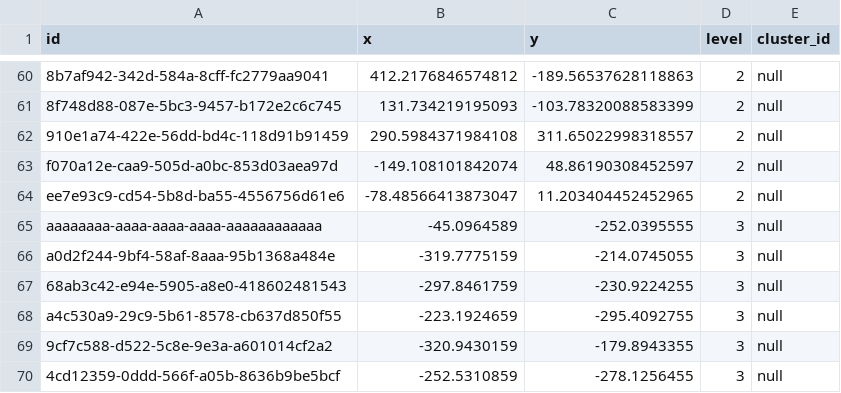
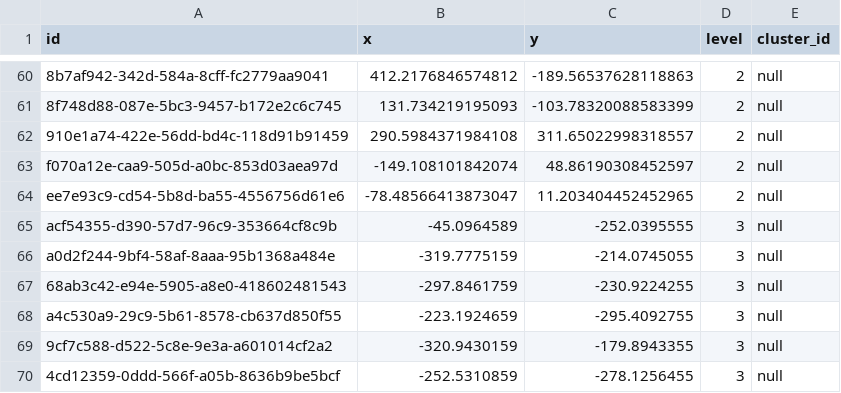
Before and after one commit to wujekbogdan/map-of-science, a TSV file: src/apps/web/asset/area_labels.tsv, drawn as a sheet; only a part is shown, gaps mark what is left out.

Commit message:
fix: generate a proper uuid for a newlyu added label

```diff
--- a/src/apps/web/asset/area_labels.tsv
+++ b/src/apps/web/asset/area_labels.tsv
@@ -64,3 +64,3 @@ f070a12e-caa9-505d-a0bc-853d03aea97d	-149.108101842074	48.86190308452597	2	null
 ee7e93c9-cd54-5b8d-ba55-4556756d61e6	-78.48566413873047	11.203404452452965	2	null
-aaaaaaaa-aaaa-aaaa-aaaa-aaaaaaaaaaaa	-45.0964589	-252.0395555	3	null
+acf54355-d390-57d7-96c9-353664cf8c9b	-45.0964589	-252.0395555	3	null
 a0d2f244-9bf4-58af-8aaa-95b1368a484e	-319.7775159	-214.0745055	3	null
```
Also changed, not shown: src/apps/web/asset/labels_i18n.tsv, src/apps/web/asset/youtube.tsv.
